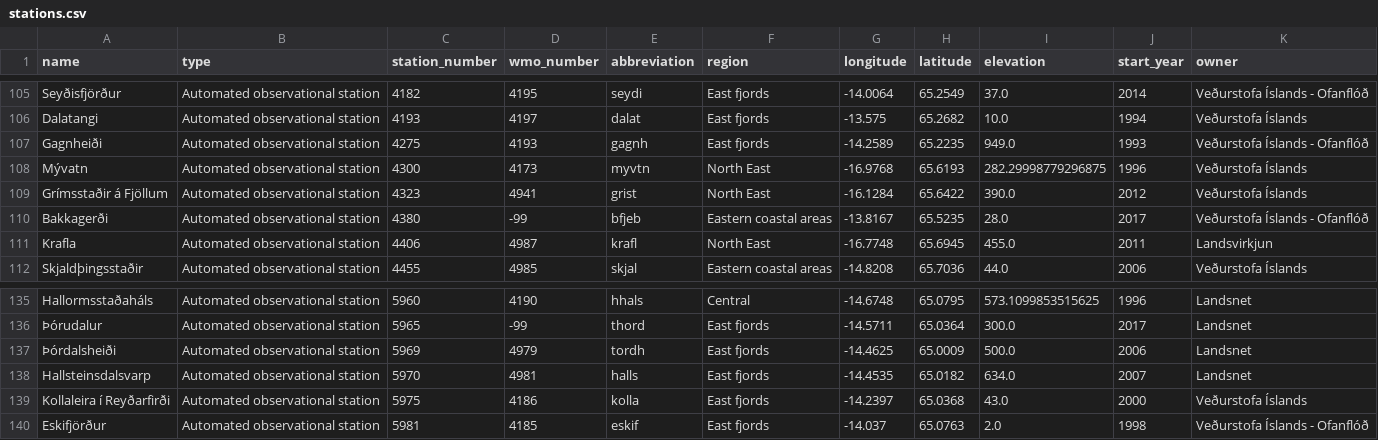
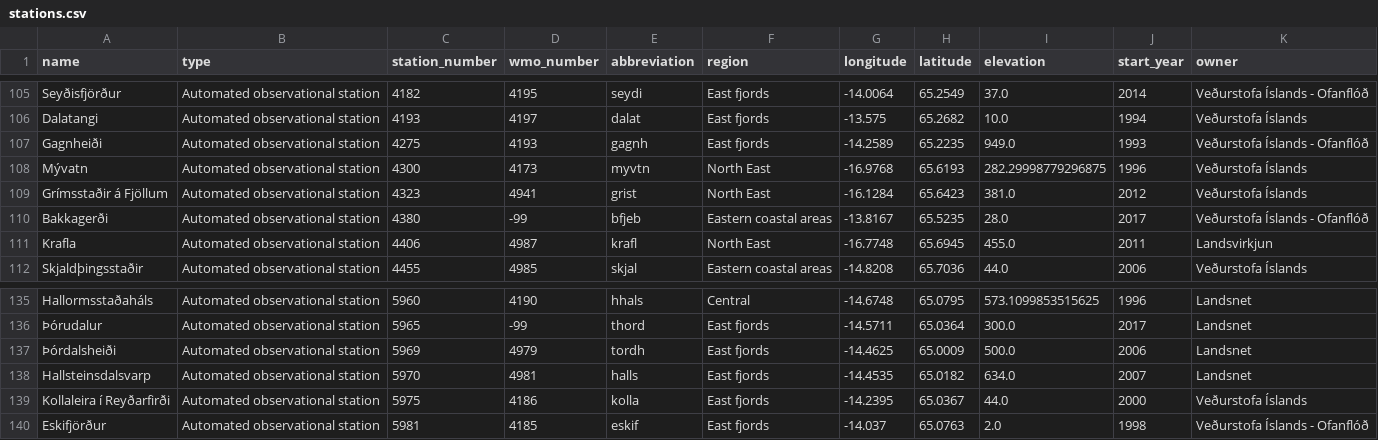
Before and after one commit to flother/weather_stations_iceland, a CSV file: stations.csv, drawn as a sheet; only a part is shown, gaps mark what is left out.

Commit message:
Update weather stations data
2 stations changed

  station_number: 4323
    latitude: "65.6422" => "65.6423"
    elevation: "390.0" => "381.0"

  station_number: 5975
    longitude: "-14.2397" => "-14.2395"
    latitude: "65.0368" => "65.0367"
    elevation: "43.0" => "44.0"

```diff
--- a/stations.csv
+++ b/stations.csv
@@ -108,3 +108,3 @@ Gagnheiði,Automated observational station,4275,4193,gagnh,East fjords,-14.2589,
 Mývatn,Automated observational station,4300,4173,myvtn,North East,-16.9768,65.6193,282.29998779296875,1996,Veðurstofa Íslands
-Grímsstaðir á Fjöllum,Automated observational station,4323,4941,grist,North East,-16.1284,65.6422,390.0,2012,Veðurstofa Íslands
+Grímsstaðir á Fjöllum,Automated observational station,4323,4941,grist,North East,-16.1284,65.6423,381.0,2012,Veðurstofa Íslands
 Bakkagerði,Automated observational station,4380,-99,bfjeb,Eastern coastal areas,-13.8167,65.5235,28.0,2017,Veðurstofa Íslands - Ofanflóð
@@ -138,3 +138,3 @@ Hallormsstaðaháls,Automated observational station,5960,4190,hhals,Central,-14.
 Hallsteinsdalsvarp,Automated observational station,5970,4981,halls,East fjords,-14.4535,65.0182,634.0,2007,Landsnet
-Kollaleira í Reyðarfirði,Automated observational station,5975,4186,kolla,East fjords,-14.2397,65.0368,43.0,2000,Veðurstofa Íslands
+Kollaleira í Reyðarfirði,Automated observational station,5975,4186,kolla,East fjords,-14.2395,65.0367,44.0,2000,Veðurstofa Íslands
 Eskifjörður,Automated observational station,5981,4185,eskif,East fjords,-14.037,65.0763,2.0,1998,Veðurstofa Íslands - Ofanflóð
```
Also changed, not shown: 1 other file.
